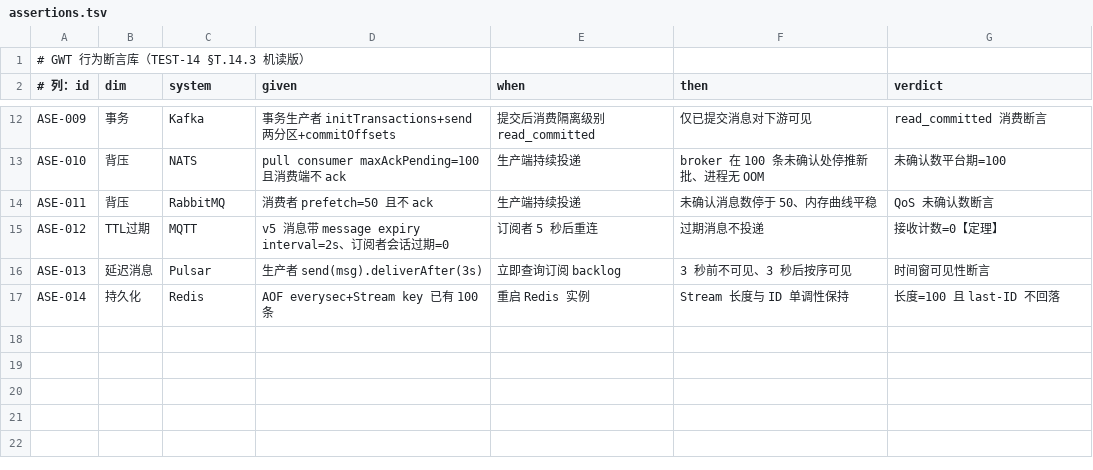
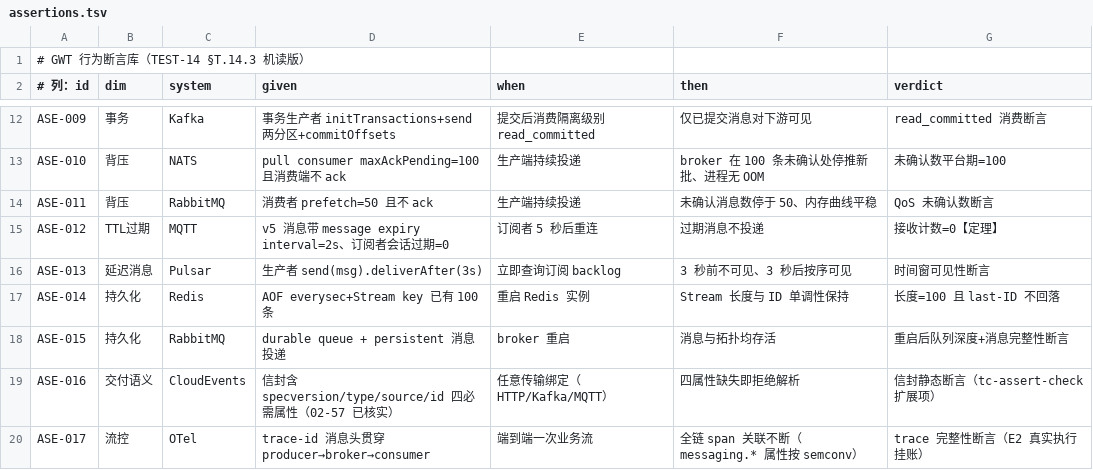
Before and after one commit to AdaMartin18010/Mq, a TSV file: 契约语义测试/02-语义矩阵/semantics/assertions.tsv, drawn as a sheet; only a part is shown, gaps mark what is left out.

```diff
--- a/契约语义测试/02-语义矩阵/semantics/assertions.tsv
+++ b/契约语义测试/02-语义矩阵/semantics/assertions.tsv
@@ -17 +17,4 @@ ASE-013	延迟消息	Pulsar	生产者 send(msg).deliverAfter(3s)	立即查询订
 ASE-014	持久化	Redis	AOF everysec+Stream key 已有 100 条	重启 Redis 实例	Stream 长度与 ID 单调性保持	长度=100 且 last-ID 不回落
+ASE-015	持久化	RabbitMQ	durable queue + persistent 消息投递	broker 重启	消息与拓扑均存活	重启后队列深度+消息完整性断言
+ASE-016	交付语义	CloudEvents	信封含 specversion/type/source/id 四必需属性（02-57 已核实）	任意传输绑定（HTTP/Kafka/MQTT）	四属性缺失即拒绝解析	信封静态断言（tc-assert-check 扩展项）
+ASE-017	流控	OTel	trace-id 消息头贯穿 producer→broker→consumer	端到端一次业务流	全链 span 关联不断（messaging.* 属性按 semconv）	trace 完整性断言（E2 真实执行挂账）
```
Also changed, not shown: topics/scripts/test-registry.tsv, 31 other files.
